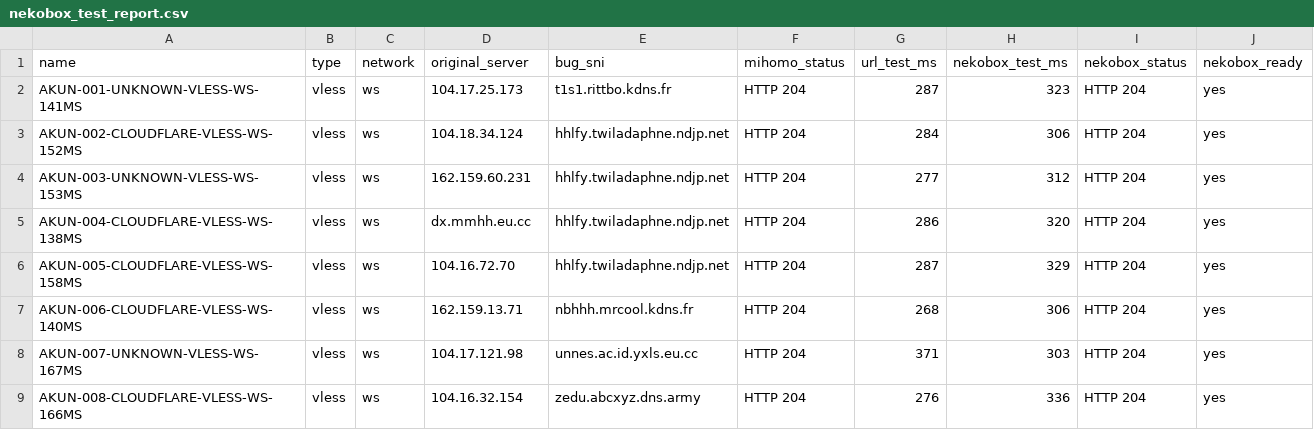
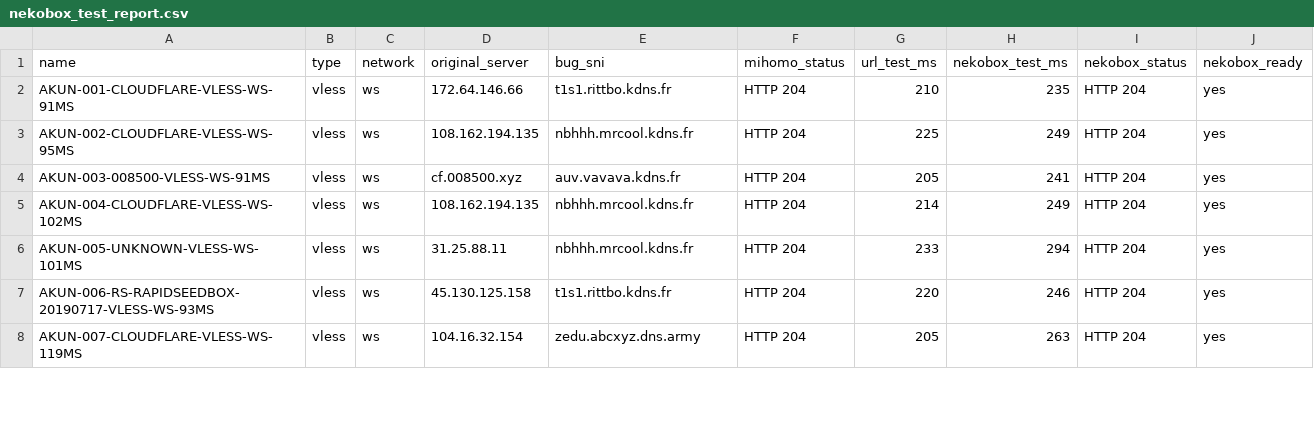
Before and after one commit to adiorany3/ConvertYAML, a CSV file: nekobox_test_report.csv, drawn as a sheet; only a part is shown; the diff covers the shown part only.

```diff
--- a/nekobox_test_report.csv
+++ b/nekobox_test_report.csv
@@ -1,9 +1,8 @@
 name,type,network,original_server,bug_sni,mihomo_status,url_test_ms,nekobox_test_ms,nekobox_status,nekobox_ready
-AKUN-001-UNKNOWN-VLESS-WS-141MS,vless,ws,104.17.25.173,t1s1.rittbo.kdns.fr,HTTP 204,287,323,HTTP 204,yes
-AKUN-002-CLOUDFLARE-VLESS-WS-152MS,vless,ws,104.18.34.124,hhlfy.twiladaphne.ndjp.net,HTTP 204,284,306,HTTP 204,yes
-AKUN-003-UNKNOWN-VLESS-WS-153MS,vless,ws,162.159.60.231,hhlfy.twiladaphne.ndjp.net,HTTP 204,277,312,HTTP 204,yes
-AKUN-004-CLOUDFLARE-VLESS-WS-138MS,vless,ws,dx.mmhh.eu.cc,hhlfy.twiladaphne.ndjp.net,HTTP 204,286,320,HTTP 204,yes
-AKUN-005-CLOUDFLARE-VLESS-WS-158MS,vless,ws,104.16.72.70,hhlfy.twiladaphne.ndjp.net,HTTP 204,287,329,HTTP 204,yes
-AKUN-006-CLOUDFLARE-VLESS-WS-140MS,vless,ws,162.159.13.71,nbhhh.mrcool.kdns.fr,HTTP 204,268,306,HTTP 204,yes
-AKUN-007-UNKNOWN-VLESS-WS-167MS,vless,ws,104.17.121.98,unnes.ac.id.yxls.eu.cc,HTTP 204,371,303,HTTP 204,yes
-AKUN-008-CLOUDFLARE-VLESS-WS-166MS,vless,ws,104.16.32.154,zedu.abcxyz.dns.army,HTTP 204,276,336,HTTP 204,yes
+AKUN-001-CLOUDFLARE-VLESS-WS-91MS,vless,ws,172.64.146.66,t1s1.rittbo.kdns.fr,HTTP 204,210,235,HTTP 204,yes
+AKUN-002-CLOUDFLARE-VLESS-WS-95MS,vless,ws,108.162.194.135,nbhhh.mrcool.kdns.fr,HTTP 204,225,249,HTTP 204,yes
+AKUN-003-008500-VLESS-WS-91MS,vless,ws,cf.008500.xyz,auv.vavava.kdns.fr,HTTP 204,205,241,HTTP 204,yes
+AKUN-004-CLOUDFLARE-VLESS-WS-102MS,vless,ws,108.162.194.135,nbhhh.mrcool.kdns.fr,HTTP 204,214,249,HTTP 204,yes
+AKUN-005-UNKNOWN-VLESS-WS-101MS,vless,ws,31.25.88.11,nbhhh.mrcool.kdns.fr,HTTP 204,233,294,HTTP 204,yes
+AKUN-006-RS-RAPIDSEEDBOX-20190717-VLESS-WS-93MS,vless,ws,45.130.125.158,t1s1.rittbo.kdns.fr,HTTP 204,220,246,HTTP 204,yes
+AKUN-007-CLOUDFLARE-VLESS-WS-119MS,vless,ws,104.16.32.154,zedu.abcxyz.dns.army,HTTP 204,205,263,HTTP 204,yes
```
Also changed, not shown: 1 added row and 10 edited cells elsewhere in this file, openclash_auto_report.csv, urltest_report.csv, 10 other files.
